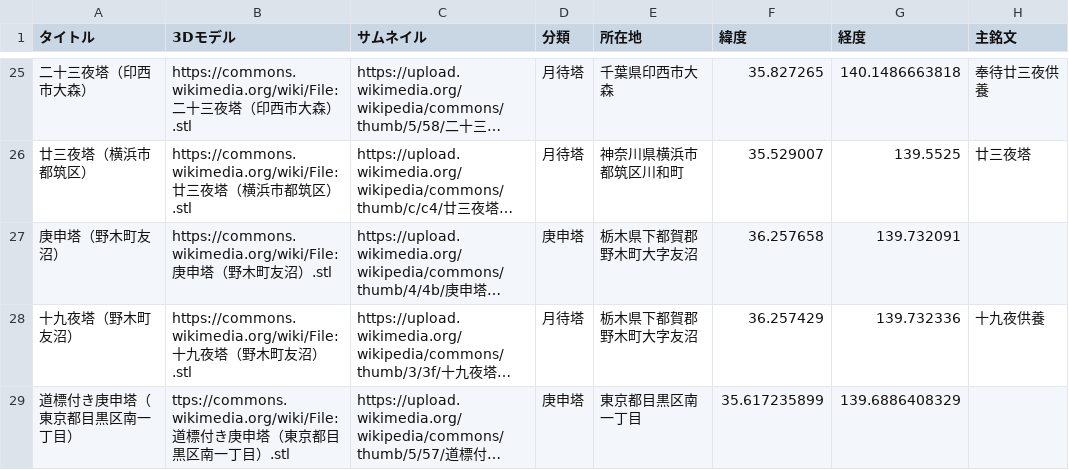
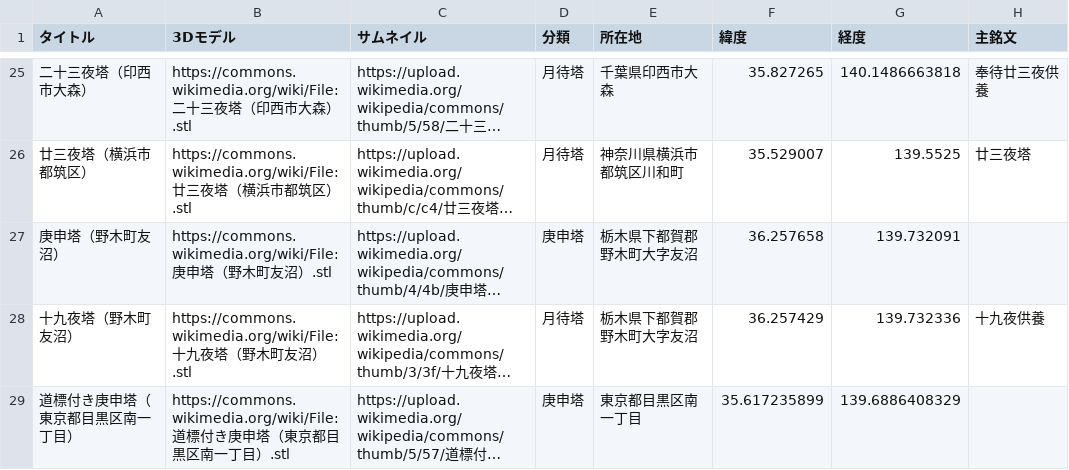
Before and after one commit to ShinodaKosuke/stonework-3D-archive, a CSV file: stonework-3D-archive.csv, drawn as a sheet; only a part is shown, gaps mark what is left out; long unchanged cells end in …; the diff names each change by its address in the sheet, - before the commit and + after, or states it on an @@ line.

Commit message:
URL修正

```diff
--- a/stonework-3D-archive.csv
+++ b/stonework-3D-archive.csv
-B29 (3Dモデル): ttps://commons.wikimedia.org/wiki/File:道標…
+B29 (3Dモデル): https://commons.wikimedia.org/wiki/File:道標…
```
